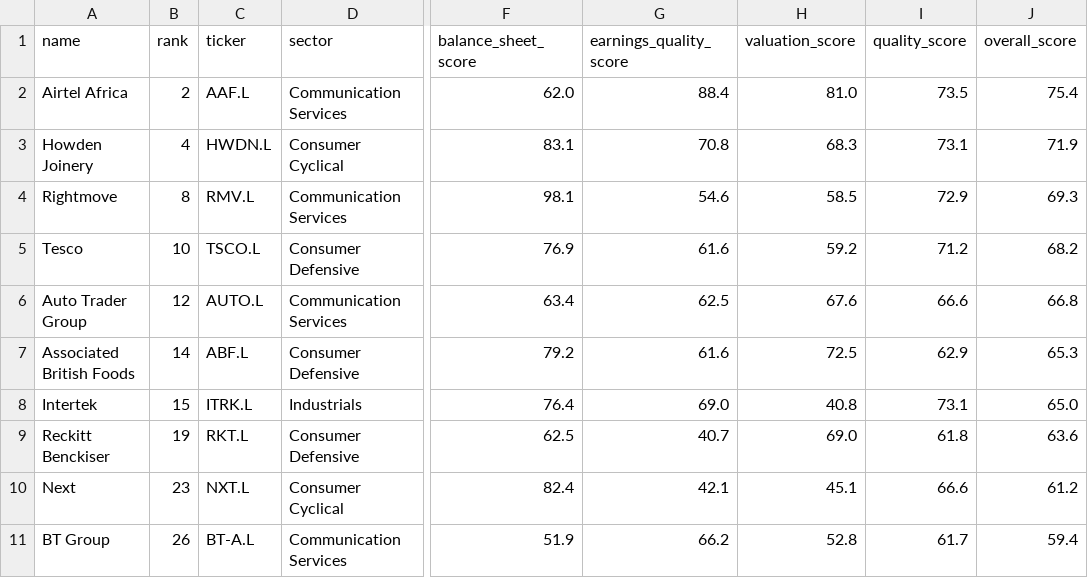
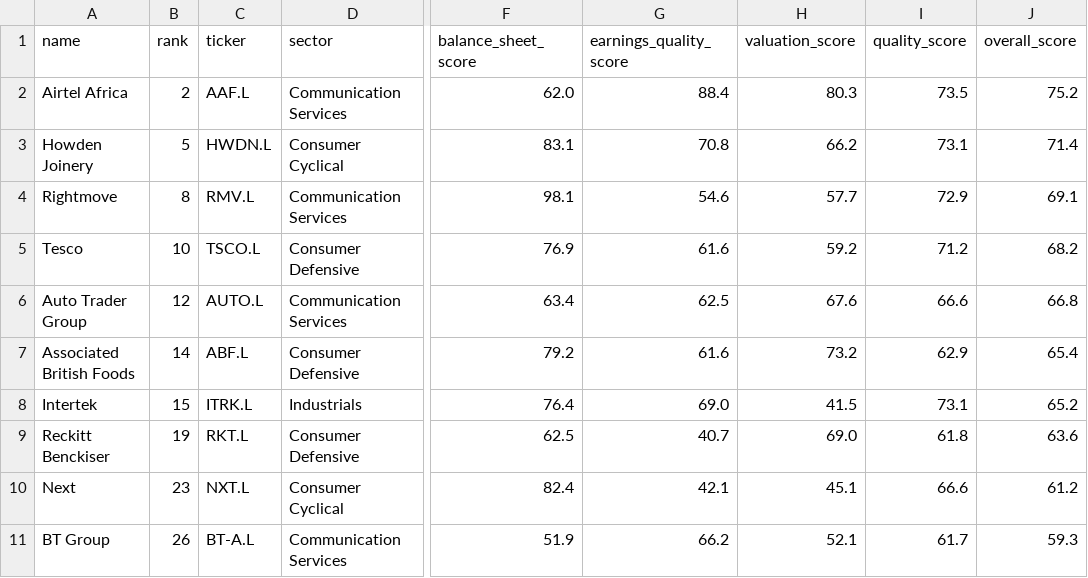
Before and after one commit to jathnagulan-cmd/ftse-quality-scorecard, a CSV file: outputs/shortlist_long_term.csv, drawn as a sheet; only a part is shown, gaps mark what is left out; the diff names each change by its address in the sheet, - before the commit and + after, or states it on an @@ line.

```diff
--- a/outputs/shortlist_long_term.csv
+++ b/outputs/shortlist_long_term.csv
-H2 (valuation_score): 81.0
+H2 (valuation_score): 80.3
-J2 (overall_score): 75.4
+J2 (overall_score): 75.2
-B3 (rank): 4
+B3 (rank): 5
-H3 (valuation_score): 68.3
+H3 (valuation_score): 66.2
-J3 (overall_score): 71.9
+J3 (overall_score): 71.4
-H4 (valuation_score): 58.5
+H4 (valuation_score): 57.7
-J4 (overall_score): 69.3
+J4 (overall_score): 69.1
-H7 (valuation_score): 72.5
+H7 (valuation_score): 73.2
-J7 (overall_score): 65.3
+J7 (overall_score): 65.4
-H8 (valuation_score): 40.8
+H8 (valuation_score): 41.5
-J8 (overall_score): 65.0
+J8 (overall_score): 65.2
-H11 (valuation_score): 52.8
+H11 (valuation_score): 52.1
-J11 (overall_score): 59.4
+J11 (overall_score): 59.3
```
Also changed, not shown: data/universe.csv, outputs/overall.csv, 5 other files.
